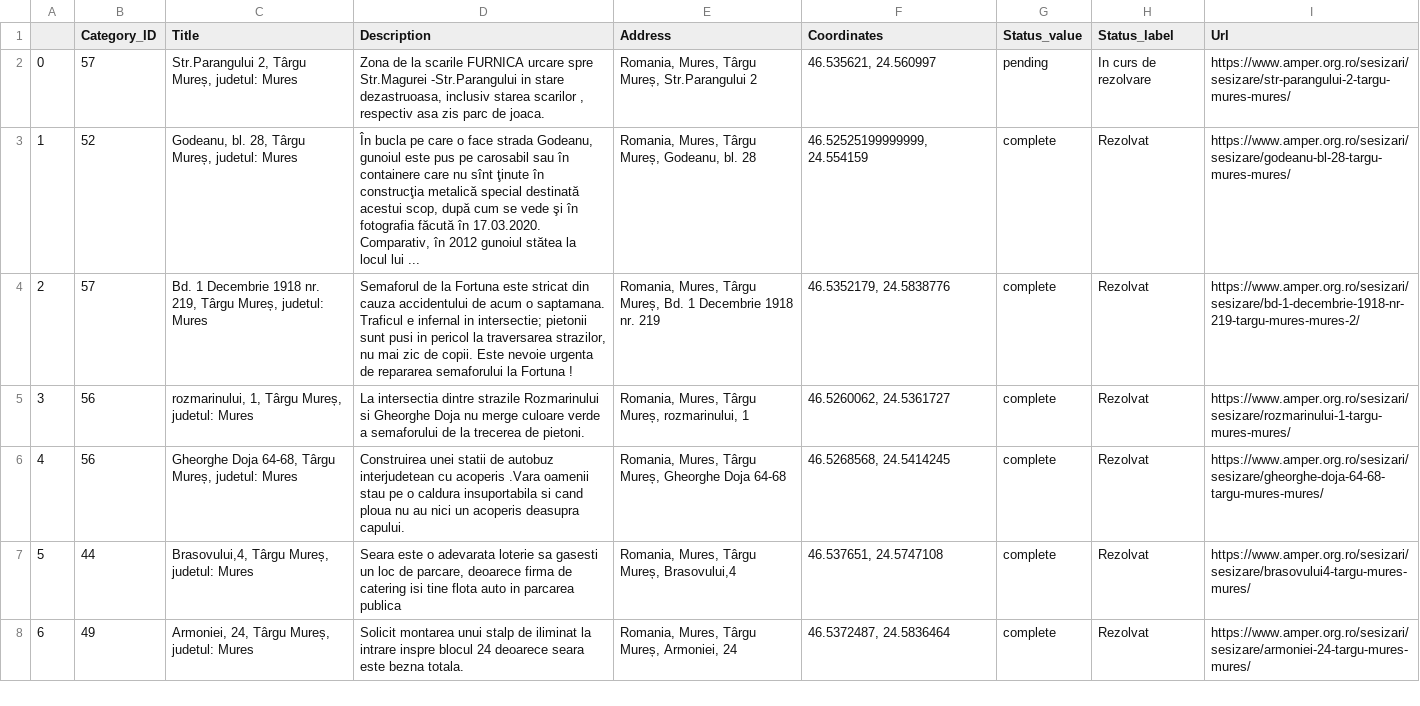
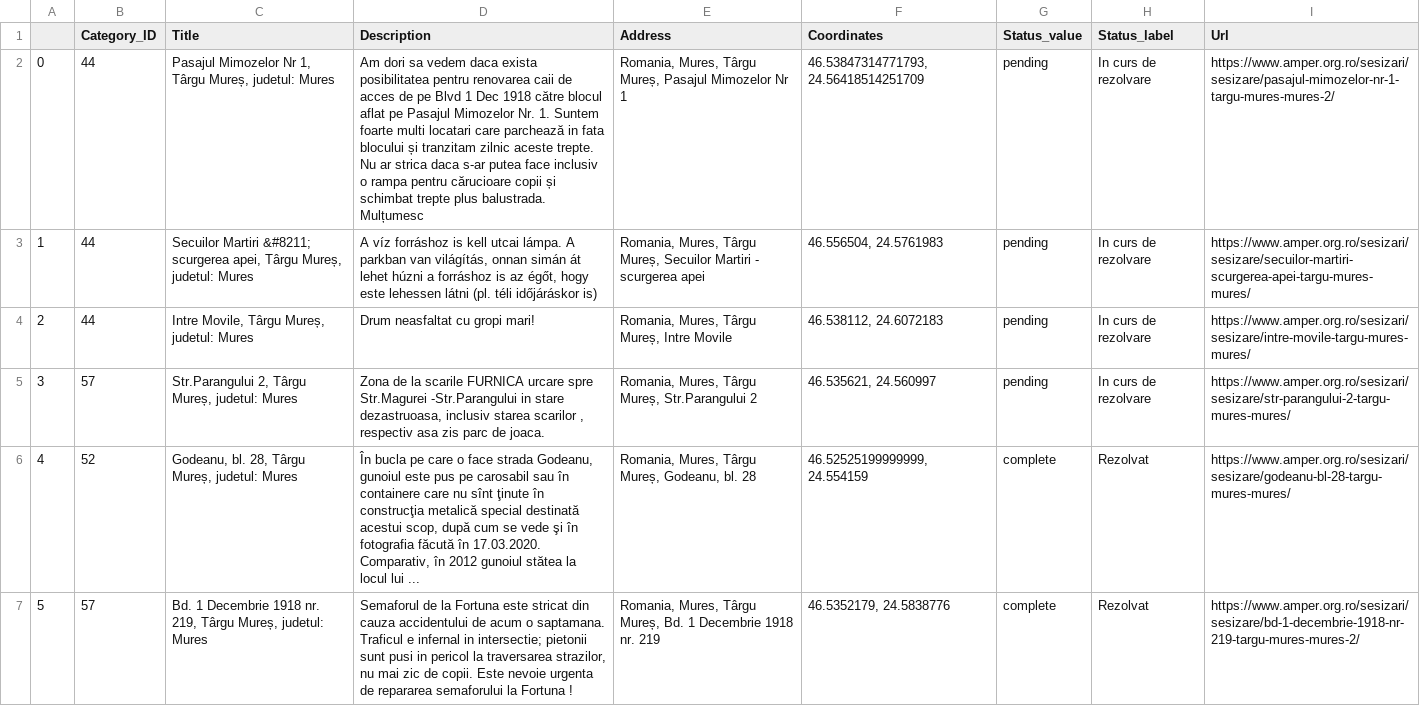
Before and after one commit to WSzP/Problema-ML, a CSV file: Data/amper.csv, drawn as a sheet; only a part is shown; the shorter side is filled out with more unchanged rows; addresses are those after the commit; the diff names each change by its address in the sheet, - before the commit and + after, or states it on an @@ line.

```diff
--- a/Data/amper.csv
+++ b/Data/amper.csv
+row 2: 0 | 44 | Pasajul Mimozelor Nr 1, Târgu Mureș, judetul: Mures | Am dori sa vedem daca exista posibilitatea pentru renovarea caii de acces de pe Blvd 1 Dec 1918 către blocul aflat pe Pasajul Mimozelor Nr. 1. Suntem foarte multi locatari care parchează in fata blocului și tranzitam zilnic aceste trepte. Nu ar strica daca s-ar putea face inclusiv o rampa pentru cărucioare copii și schimbat trepte plus balustrada. Mulțumesc | Romania, Mures, Târgu Mureș, Pasajul Mimozelor Nr 1 | 46.53847314771793, 24.56418514251709 | pending | In curs de rezolvare | https://www.amper.org.ro/sesizari/sesizare/pasajul-mimozelor-nr-1-targu-mures-mures-2/
+row 3: 1 | 44 | Secuilor Martiri &#8211; scurgerea apei, Târgu Mureș, judetul: Mures | A víz forráshoz is kell utcai lámpa. A parkban van világítás, onnan simán át lehet húzni a forráshoz is az égőt, hogy este lehessen látni (pl. téli időjáráskor is) | Romania, Mures, Târgu Mureș, Secuilor Martiri - scurgerea apei | 46.556504, 24.5761983 | pending | In curs de rezolvare | https://www.amper.org.ro/sesizari/sesizare/secuilor-martiri-scurgerea-apei-targu-mures-mures/
+row 4: 2 | 44 | Intre Movile, Târgu Mureș, judetul: Mures | Drum neasfaltat cu gropi mari! | Romania, Mures, Târgu Mureș, Intre Movile | 46.538112, 24.6072183 | pending | In curs de rezolvare | https://www.amper.org.ro/sesizari/sesizare/intre-movile-targu-mures-mures/
@@ column A renumbered from row 5 down @@
```
Also changed, not shown: 1 other file.
